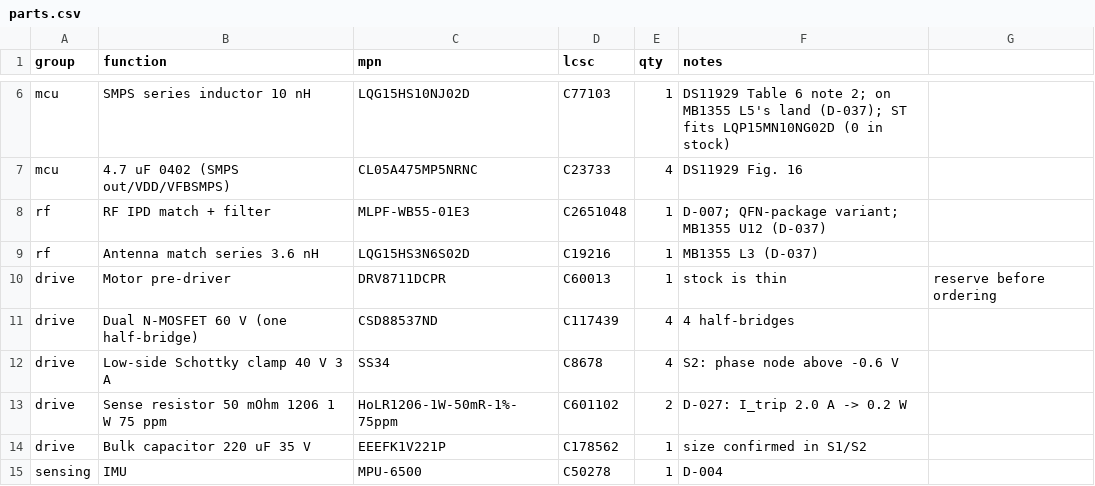
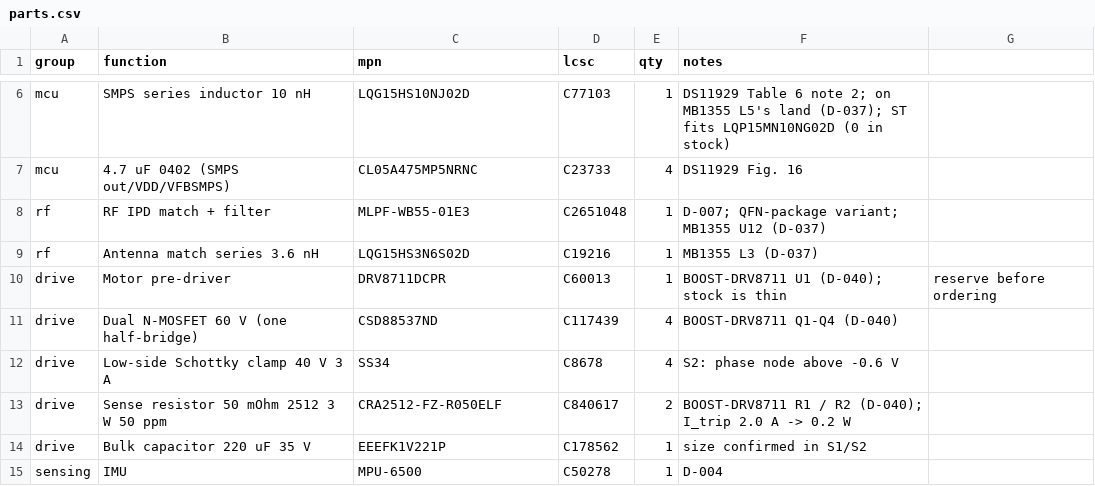
Before and after one commit to embedded-pro/e-inverted-pendulum-hardware, a CSV file: bom/parts.csv, drawn as a sheet; only a part is shown, gaps mark what is left out.

```diff
--- a/bom/parts.csv
+++ b/bom/parts.csv
@@ -9,6 +9,6 @@ rf,RF IPD match + filter,MLPF-WB55-01E3,C2651048,1,D-007; QFN-package variant; M
 rf,Antenna match series 3.6 nH,LQG15HS3N6S02D,C19216,1,MB1355 L3 (D-037)
-drive,Motor pre-driver,DRV8711DCPR,C60013,1,stock is thin, reserve before ordering
-drive,Dual N-MOSFET 60 V (one half-bridge),CSD88537ND,C117439,4,4 half-bridges
+drive,Motor pre-driver,DRV8711DCPR,C60013,1,BOOST-DRV8711 U1 (D-040); stock is thin, reserve before ordering
+drive,Dual N-MOSFET 60 V (one half-bridge),CSD88537ND,C117439,4,BOOST-DRV8711 Q1-Q4 (D-040)
 drive,Low-side Schottky clamp 40 V 3 A,SS34,C8678,4,S2: phase node above -0.6 V
-drive,Sense resistor 50 mOhm 1206 1 W 75 ppm,HoLR1206-1W-50mR-1%-75ppm,C601102,2,D-027: I_trip 2.0 A -> 0.2 W
+drive,Sense resistor 50 mOhm 2512 3 W 50 ppm,CRA2512-FZ-R050ELF,C840617,2,BOOST-DRV8711 R1 / R2 (D-040); I_trip 2.0 A -> 0.2 W
 drive,Bulk capacitor 220 uF 35 V,EEEFK1V221P,C178562,1,size confirmed in S1/S2
```
Also changed, not shown: bom/bom.csv, bom/bom_jlc.csv, 47 other files.
